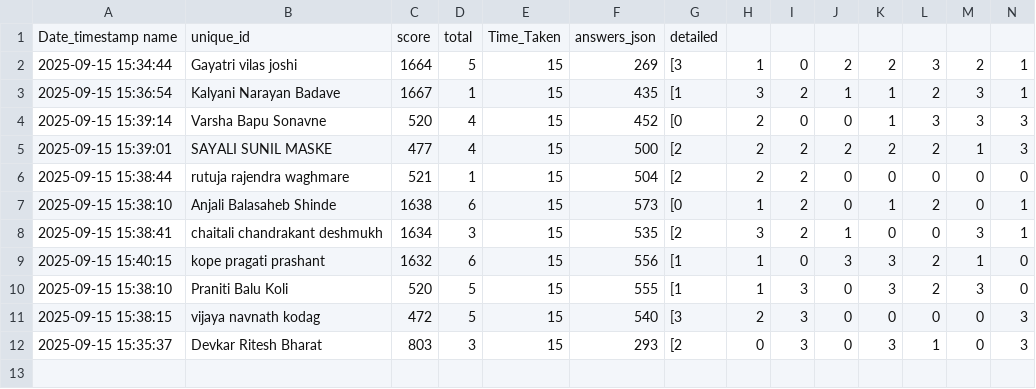
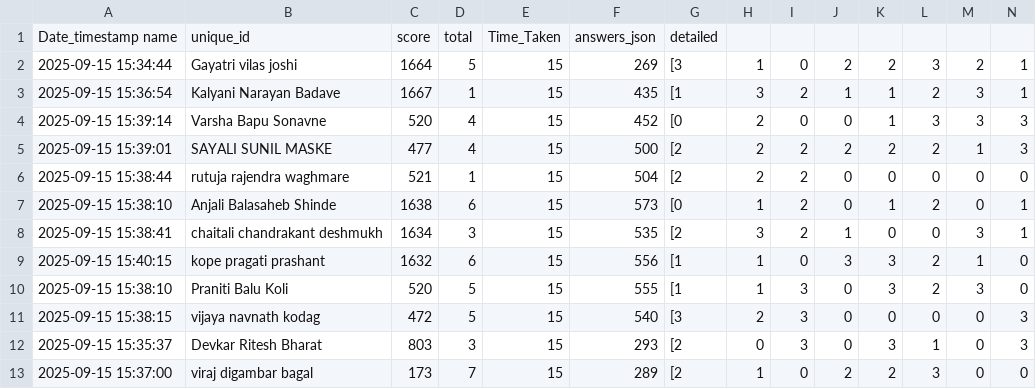
Before and after one commit to molesuraj08/OLYMPUS-RESULT, a CSV file: result.csv, drawn as a sheet; only a part is shown; rows hold the shown columns only; the diff names each change by its address in the sheet, - before the commit and + after, or states it on an @@ line.

Commit message:
Update results for viraj digambar bagal

```diff
--- a/result.csv
+++ b/result.csv
+row 13: 2025-09-15 15:37:00 | viraj digambar bagal | 173 | 7 | 15 | 289 | [2 | 1 | 0 | 2 | 2 | 3 | 0 | 0
```
